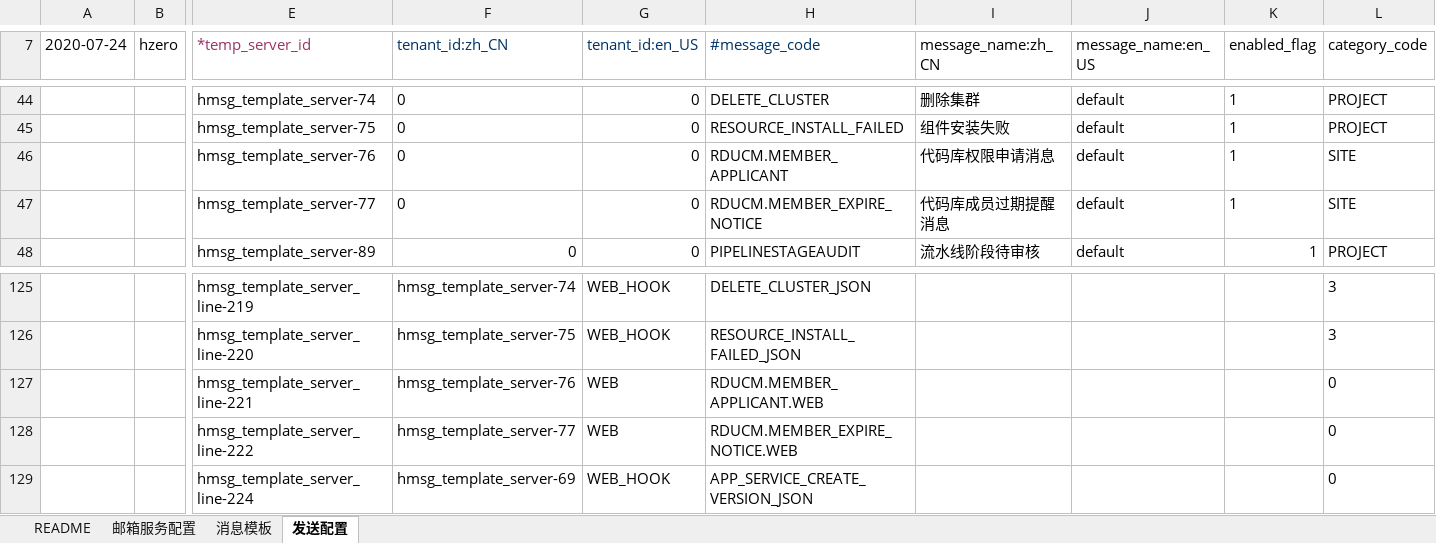
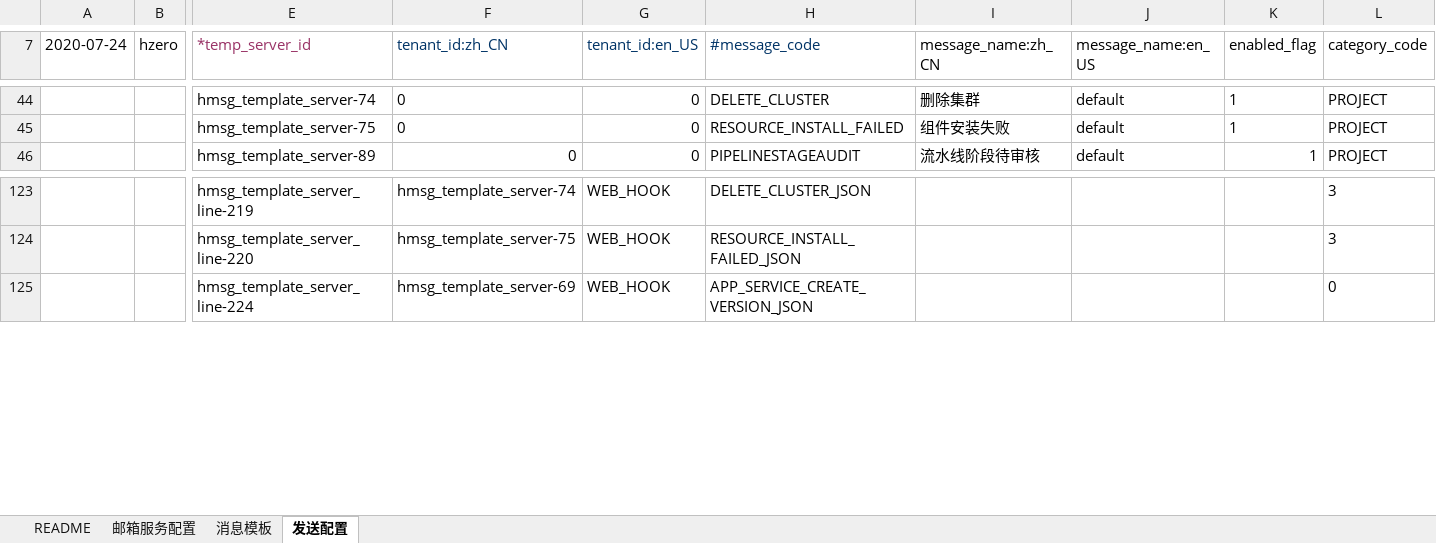
Before and after one commit to open-hand/devops-service, an Excel workbook: src/main/resources/script/db/init-data/devops_service/hzero_message/hzero-data-message-template-open.xlsx, sheet 发送配置, drawn as a sheet; only a part is shown, gaps mark what is left out; values as stored, in another font and other column widths than the file's, no borders; rows hold the shown columns only; the diff names each change by its address in the sheet, - before the commit and + after, or states it on an @@ line.

Commit message:
[FIX] 修改execl

```diff
--- a/src/main/resources/script/db/init-data/devops_service/hzero_message/hzero-data-message-template-open.xlsx (sheet 发送配置)
+++ b/src/main/resources/script/db/init-data/devops_service/hzero_message/hzero-data-message-template-open.xlsx (sheet 发送配置)
-row 46:  |  | hmsg_template_server-76 | 0 | 0 | RDUCM.MEMBER_APPLICANT | 代码库权限申请消息 | default | 1 | SITE
-row 47:  |  | hmsg_template_server-77 | 0 | 0 | RDUCM.MEMBER_EXPIRE_NOTICE | 代码库成员过期提醒消息 | default | 1 | SITE
-row 127:  |  | hmsg_template_server_line-221 | hmsg_template_server-76 | WEB | RDUCM.MEMBER_APPLICANT.WEB |  |  |  | 0
-row 128:  |  | hmsg_template_server_line-222 | hmsg_template_server-77 | WEB | RDUCM.MEMBER_EXPIRE_NOTICE.WEB |  |  |  | 0
```
Also changed, not shown: sheet 消息模板, formulas that keep their value.
